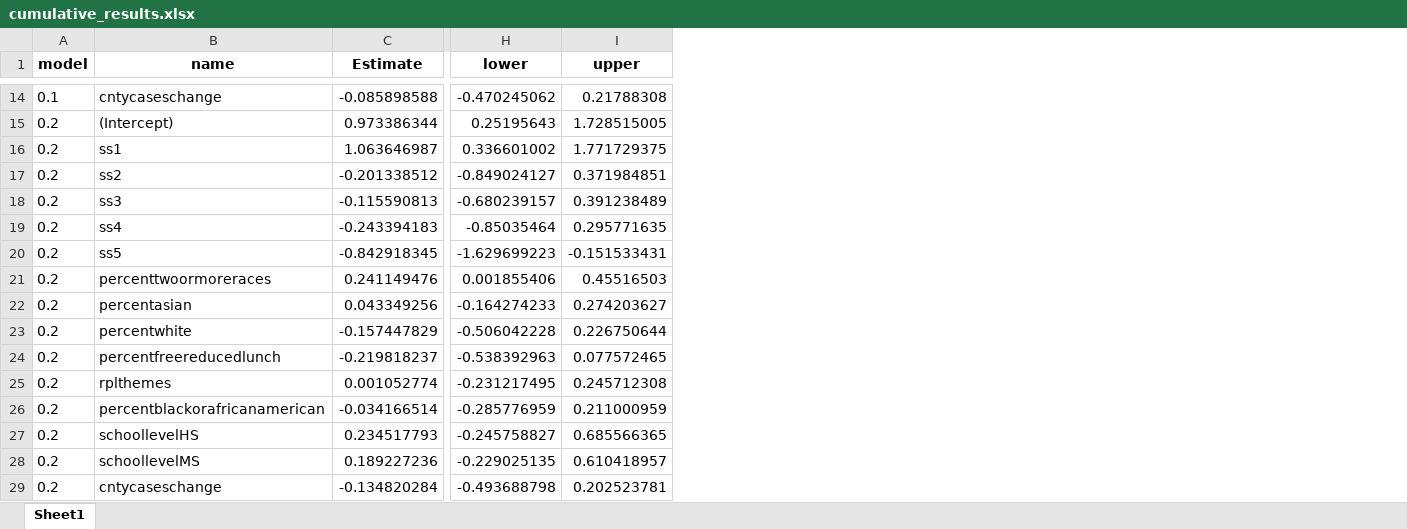
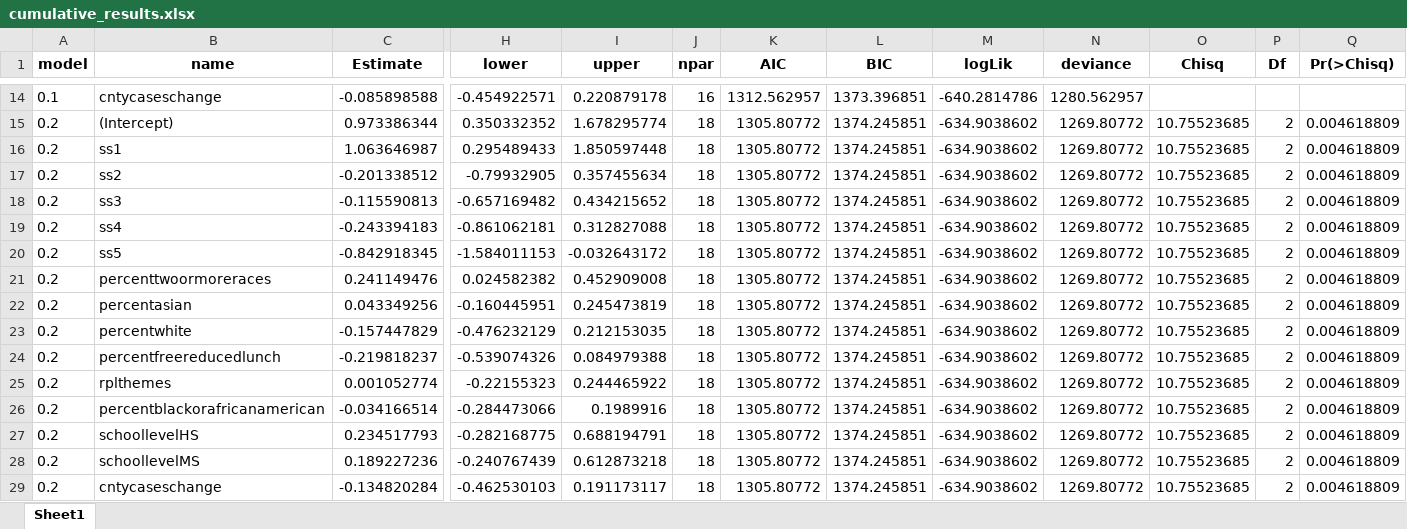
Before and after one commit to ztimpeicf/nscps_district_cases, an Excel workbook: cumulative_results.xlsx, sheet Sheet1, drawn as a sheet; only a part is shown, gaps mark what is left out; values as stored, in another font and other column widths than the file's, no borders; the diff covers the shown part only; the diff names each change by its address in the sheet, - before the commit and + after, or states it on an @@ line.

```diff
--- a/cumulative_results.xlsx (sheet Sheet1)
+++ b/cumulative_results.xlsx (sheet Sheet1)
+column J (npar), rows 14-29: 16 | 18 | 18 | 18 | 18 | 18 | 18 | 18 | 18 | 18 | 18 | 18 | 18 | 18 | 18 | 18
+column K (AIC), rows 14-29: 1312.562957 | 1305.80772 | 1305.80772 | 1305.80772 | 1305.80772 | 1305.80772 | 1305.80772 | 1305.80772 | 1305.80772 | 1305.80772 | 1305.80772 | 1305.80772 | 1305.80772 | 1305.80772 | 1305.80772 | 1305.80772
+column L (BIC), rows 14-29: 1373.396851 | 1374.245851 | 1374.245851 | 1374.245851 | 1374.245851 | 1374.245851 | 1374.245851 | 1374.245851 | 1374.245851 | 1374.245851 | 1374.245851 | 1374.245851 | 1374.245851 | 1374.245851 | 1374.245851 | 1374.245851
+column M (logLik), rows 14-29: -640.2814786 | -634.9038602 | -634.9038602 | -634.9038602 | -634.9038602 | -634.9038602 | -634.9038602 | -634.9038602 | -634.9038602 | -634.9038602 | -634.9038602 | -634.9038602 | -634.9038602 | -634.9038602 | -634.9038602 | -634.9038602
+column N (deviance), rows 14-29: 1280.562957 | 1269.80772 | 1269.80772 | 1269.80772 | 1269.80772 | 1269.80772 | 1269.80772 | 1269.80772 | 1269.80772 | 1269.80772 | 1269.80772 | 1269.80772 | 1269.80772 | 1269.80772 | 1269.80772 | 1269.80772
+column O (Chisq), rows 15-29: all 10.75523685
+column P (Df), rows 15-29: all 2
+column Q (Pr(>Chisq)), rows 15-29: all 0.004618809
-H14 (lower): -0.470245062
+H14 (lower): -0.454922571
-I14 (upper): 0.21788308
+I14 (upper): 0.220879178
-H15 (lower): 0.25195643
+H15 (lower): 0.350332352
-I15 (upper): 1.728515005
+I15 (upper): 1.678295774
-H16 (lower): 0.336601002
+H16 (lower): 0.295489433
-I16 (upper): 1.771729375
+I16 (upper): 1.850597448
-H17 (lower): -0.849024127
+H17 (lower): -0.79932905
-I17 (upper): 0.371984851
+I17 (upper): 0.357455634
-H18 (lower): -0.680239157
+H18 (lower): -0.657169482
-I18 (upper): 0.391238489
+I18 (upper): 0.434215652
-H19 (lower): -0.85035464
+H19 (lower): -0.861062181
-I19 (upper): 0.295771635
+I19 (upper): 0.312827088
-H20 (lower): -1.629699223
+H20 (lower): -1.584011153
-I20 (upper): -0.151533431
+I20 (upper): -0.032643172
-H21 (lower): 0.001855406
+H21 (lower): 0.024582382
-I21 (upper): 0.45516503
+I21 (upper): 0.452909008
-H22 (lower): -0.164274233
+H22 (lower): -0.160445951
-I22 (upper): 0.274203627
+I22 (upper): 0.245473819
-H23 (lower): -0.506042228
+H23 (lower): -0.476232129
-I23 (upper): 0.226750644
+I23 (upper): 0.212153035
-H24 (lower): -0.538392963
+H24 (lower): -0.539074326
-I24 (upper): 0.077572465
+I24 (upper): 0.084979388
-H25 (lower): -0.231217495
+H25 (lower): -0.22155323
-I25 (upper): 0.245712308
+I25 (upper): 0.244465922
-H26 (lower): -0.285776959
+H26 (lower): -0.284473066
-I26 (upper): 0.211000959
+I26 (upper): 0.1989916
-H27 (lower): -0.245758827
+H27 (lower): -0.282168775
-I27 (upper): 0.685566365
+I27 (upper): 0.688194791
-H28 (lower): -0.229025135
+H28 (lower): -0.240767439
-I28 (upper): 0.610418957
+I28 (upper): 0.612873218
-H29 (lower): -0.493688798
+H29 (lower): -0.462530103
-I29 (upper): 0.202523781
+I29 (upper): 0.191173117
```
Also changed, not shown: 202 edited cells elsewhere in this sheet, output_tables.xlsx, 9 other files.
